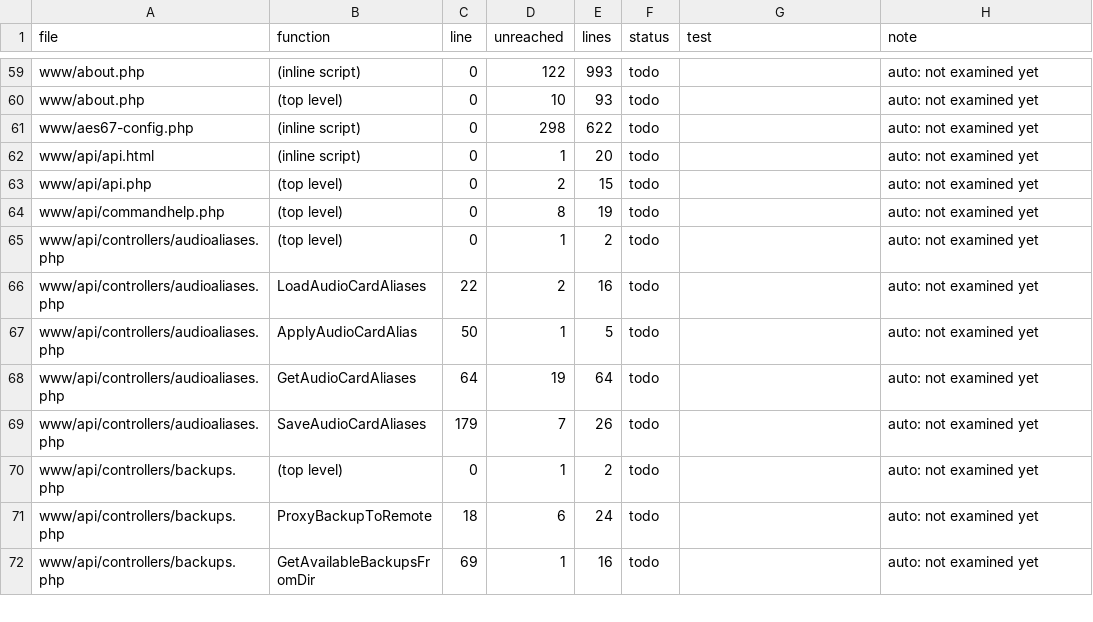
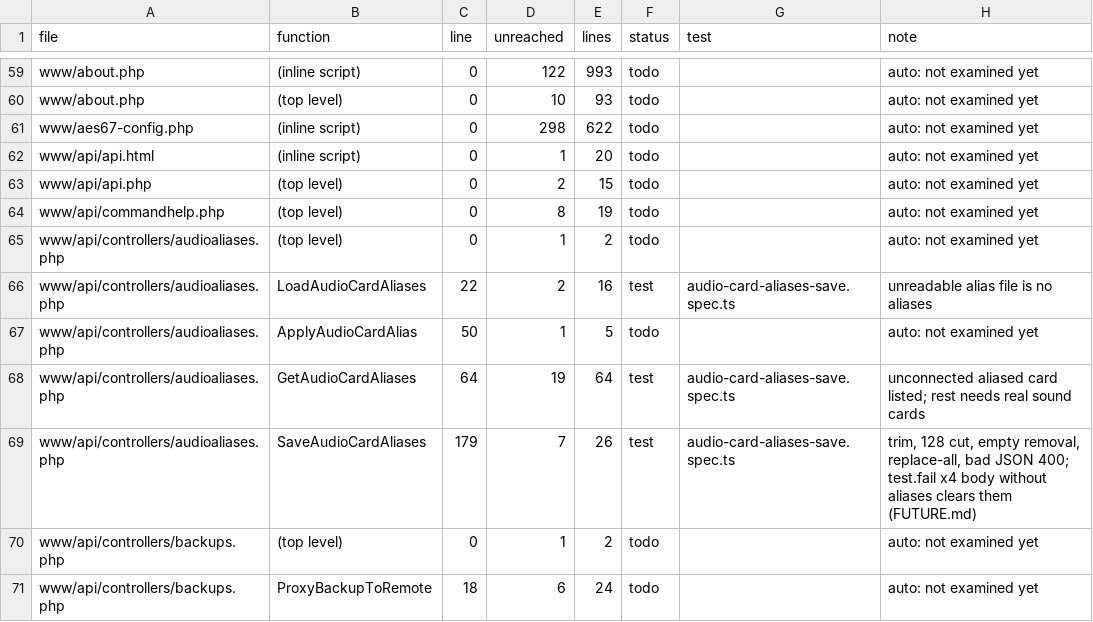
Before and after one commit to FalconChristmas/fpp-tests, a TSV file: ledger/www-gaps.tsv, drawn as a sheet; only a part is shown, gaps mark what is left out; the shorter side is filled out with more unchanged rows.

```diff
--- a/ledger/www-gaps.tsv
+++ b/ledger/www-gaps.tsv
@@ -65,6 +65,6 @@ www/api/commandhelp.php	(top level)	0	8	19	todo		auto: not examined yet
 www/api/controllers/audioaliases.php	(top level)	0	1	2	todo		auto: not examined yet
-www/api/controllers/audioaliases.php	LoadAudioCardAliases	22	2	16	todo		auto: not examined yet
+www/api/controllers/audioaliases.php	LoadAudioCardAliases	22	2	16	test	audio-card-aliases-save.spec.ts	unreadable alias file is no aliases
 www/api/controllers/audioaliases.php	ApplyAudioCardAlias	50	1	5	todo		auto: not examined yet
-www/api/controllers/audioaliases.php	GetAudioCardAliases	64	19	64	todo		auto: not examined yet
-www/api/controllers/audioaliases.php	SaveAudioCardAliases	179	7	26	todo		auto: not examined yet
+www/api/controllers/audioaliases.php	GetAudioCardAliases	64	19	64	test	audio-card-aliases-save.spec.ts	unconnected aliased card listed; rest needs real sound cards
+www/api/controllers/audioaliases.php	SaveAudioCardAliases	179	7	26	test	audio-card-aliases-save.spec.ts	trim, 128 cut, empty removal, replace-all, bad JSON 400; test.fail x4 body without aliases clears them (FUTURE.md)
 www/api/controllers/backups.php	(top level)	0	1	2	todo		auto: not examined yet
```
Also changed, not shown: 1 other file.
